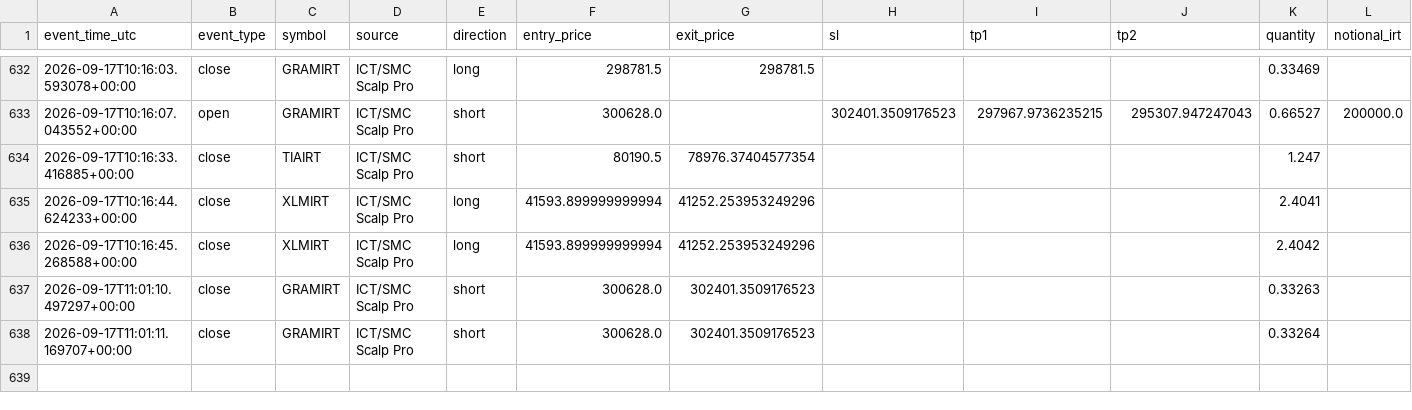
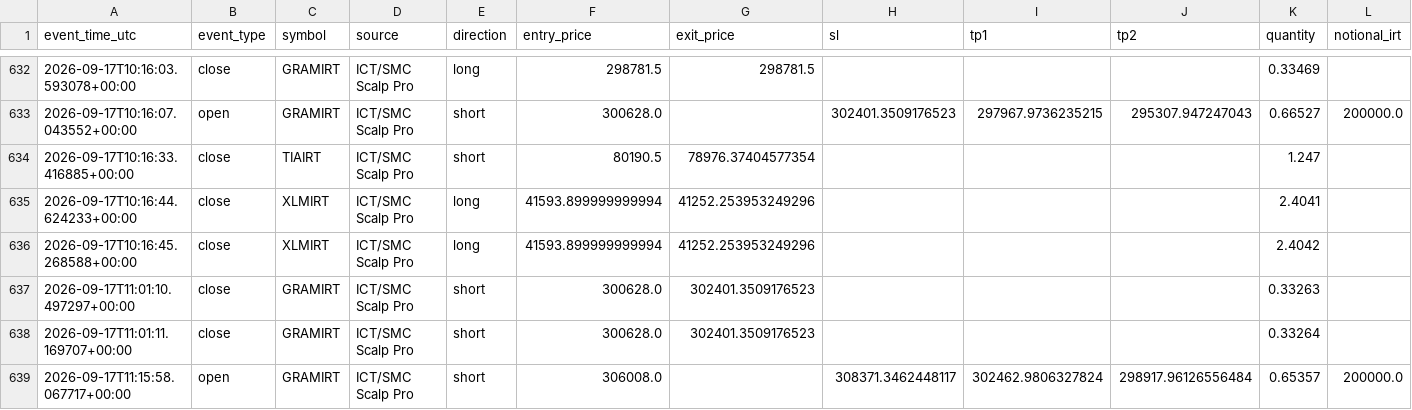
Before and after one commit to amirtorofi-sketch/abdeal-live-trading, a CSV file: bot1_live/paper_trades_log.csv, drawn as a sheet; only a part is shown, gaps mark what is left out; rows hold the shown columns only; the diff names each change by its address in the sheet, - before the commit and + after, or states it on an @@ line.

Commit message:
update bot1 state/paper log [skip ci]

```diff
--- a/bot1_live/paper_trades_log.csv
+++ b/bot1_live/paper_trades_log.csv
+row 639: 2026-09-17T11:15:58.067717+00:00 | open | GRAMIRT | ICT/SMC Scalp Pro | short | 306008.0 |  | 308371.3462448117 | 302462.9806327824 | 298917.96126556484 | 0.65357 | 200000.0
```
Also changed, not shown: 1 other file.
